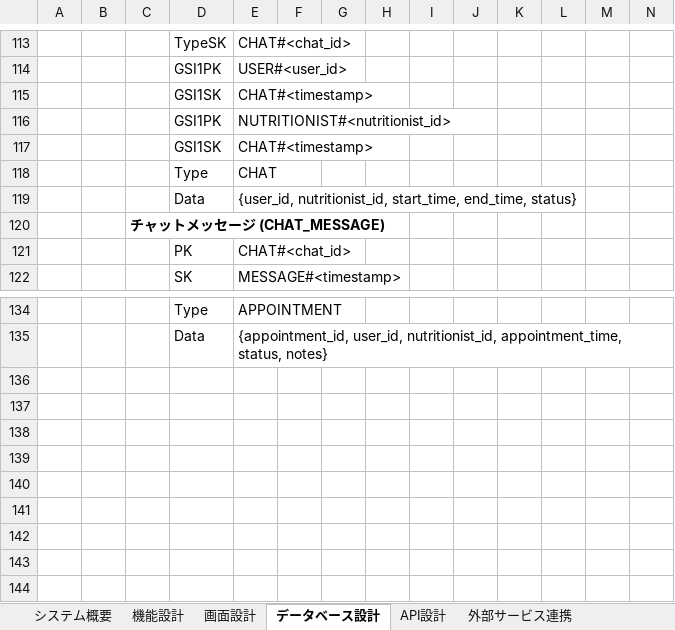
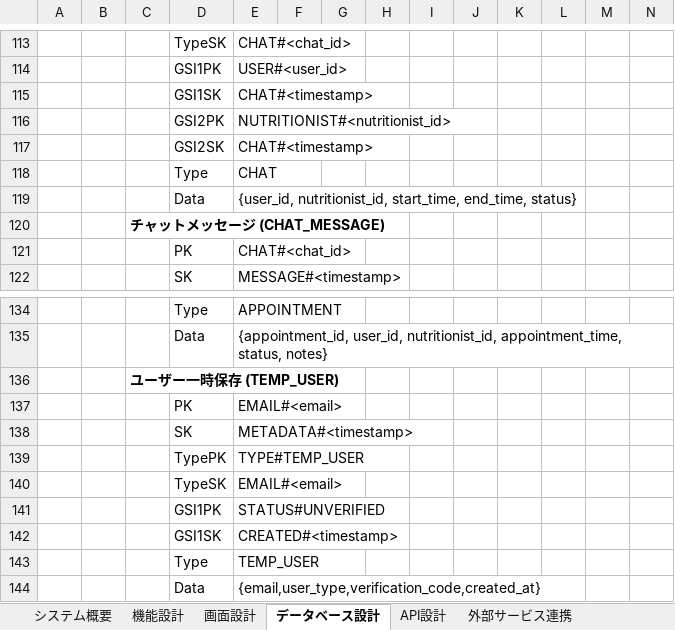
Before and after one commit to yufyaj/tamotsuApp, an Excel workbook: 基本設計.xlsx, sheet データベース設計, drawn as a sheet; only a part is shown, gaps mark what is left out; values as stored, in another font and other column widths than the file's, no borders; charts and pictures not drawn; rows hold the shown columns only; the diff names each change by its address in the sheet, - before the commit and + after, or states it on an @@ line.

```diff
--- a/基本設計.xlsx (sheet データベース設計)
+++ b/基本設計.xlsx (sheet データベース設計)
-D116: GSI1PK
+D116: GSI2PK
-D117: GSI1SK
+D117: GSI2SK
+row 136:  |  | ユーザー一時保存 (TEMP_USER)
+row 137:  |  |  | PK | EMAIL#<email>
+row 138:  |  |  | SK | METADATA#<timestamp>
+row 139:  |  |  | TypePK | TYPE#TEMP_USER
+row 140:  |  |  | TypeSK | EMAIL#<email>
+row 141:  |  |  | GSI1PK | STATUS#UNVERIFIED
+row 142:  |  |  | GSI1SK | CREATED#<timestamp>
+row 143:  |  |  | Type | TEMP_USER
+row 144:  |  |  | Data | {email,user_type,verification_code,created_at}
```
Also changed, not shown: 13 other files.
